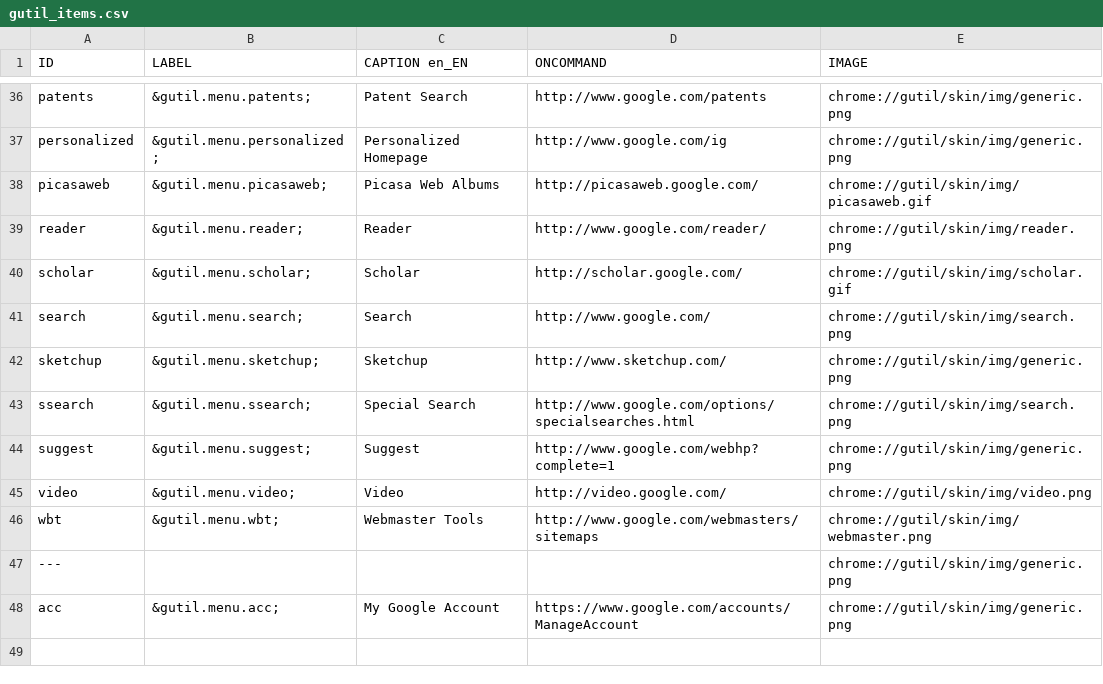
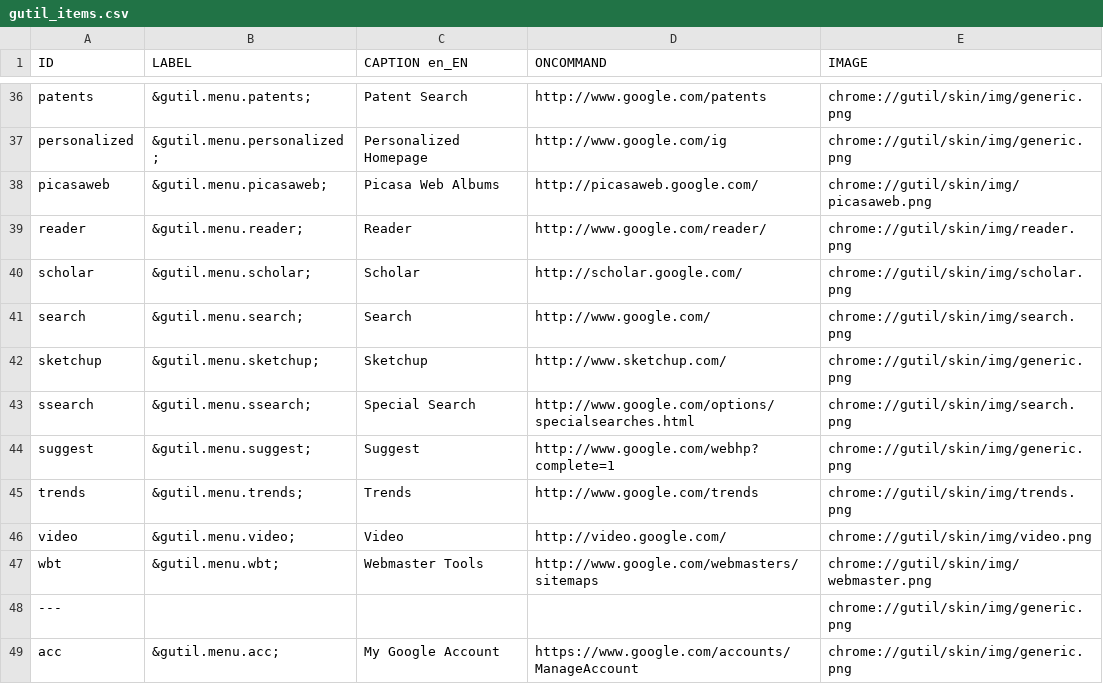
Before and after one commit to bcostea/gutil-firefox-extension, a CSV file: util/gutil_items.csv, drawn as a sheet; only a part is shown, gaps mark what is left out; the diff covers the shown part only.

Commit message:
Add Google Trends ( http://www.google.com/trends ) Adjust logos to 20x20 pixels

```diff
--- a/util/gutil_items.csv
+++ b/util/gutil_items.csv
@@ -37,5 +37,5 @@ patents;"&gutil.menu.patents;";Patent Search;http://www.google.com/patents;chrom
 personalized;"&gutil.menu.personalized;";Personalized Homepage;http://www.google.com/ig;chrome://gutil/skin/img/generic.png
-picasaweb;"&gutil.menu.picasaweb;";Picasa Web Albums;http://picasaweb.google.com/;chrome://gutil/skin/img/picasaweb.gif
+picasaweb;"&gutil.menu.picasaweb;";Picasa Web Albums;http://picasaweb.google.com/;chrome://gutil/skin/img/picasaweb.png
 reader;"&gutil.menu.reader;";Reader;http://www.google.com/reader/;chrome://gutil/skin/img/reader.png
-scholar;"&gutil.menu.scholar;";Scholar;http://scholar.google.com/;chrome://gutil/skin/img/scholar.gif
+scholar;"&gutil.menu.scholar;";Scholar;http://scholar.google.com/;chrome://gutil/skin/img/scholar.png
 search;"&gutil.menu.search;";Search;http://www.google.com/;chrome://gutil/skin/img/search.png
@@ -44,2 +44,3 @@ ssearch;"&gutil.menu.ssearch;";Special Search;http://www.google.com/options/spec
 suggest;"&gutil.menu.suggest;";Suggest;http://www.google.com/webhp?complete=1;chrome://gutil/skin/img/generic.png
+trends;"&gutil.menu.trends;";Trends;http://www.google.com/trends;chrome://gutil/skin/img/trends.png
 video;"&gutil.menu.video;";Video;http://video.google.com/;chrome://gutil/skin/img/video.png
```
Also changed, not shown: 14 edited cells elsewhere in this file, 33 other files.
